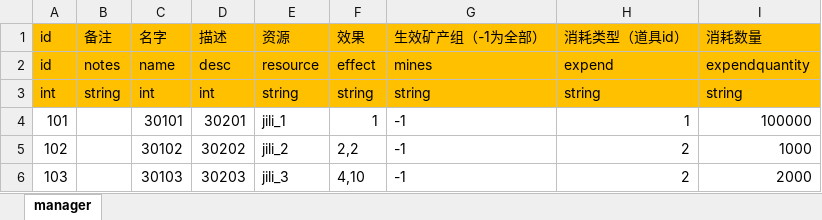
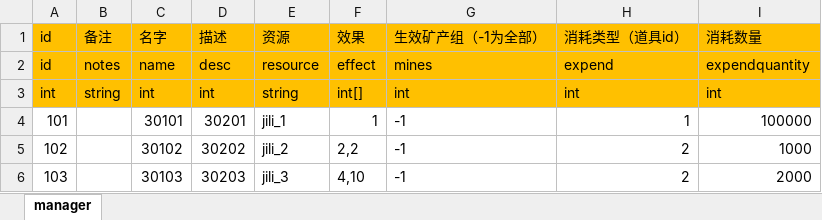
Before and after one commit to maziliang-code/RippleMinerTycoon, an Excel workbook: excel/manager.xlsx, sheet manager, drawn as a sheet; values as stored, in another font and other column widths than the file's, no borders; the diff names each change by its address in the sheet, - before the commit and + after, or states it on an @@ line.

```diff
--- a/excel/manager.xlsx (sheet manager)
+++ b/excel/manager.xlsx (sheet manager)
-F3: string
+F3: int[]
-G3: string
+G3: int
-H3: string
+H3: int
-I3: string
+I3: int
```
Also changed, not shown: excel/advertisement.xlsx, excel/constant.xlsx, 3 other files.
